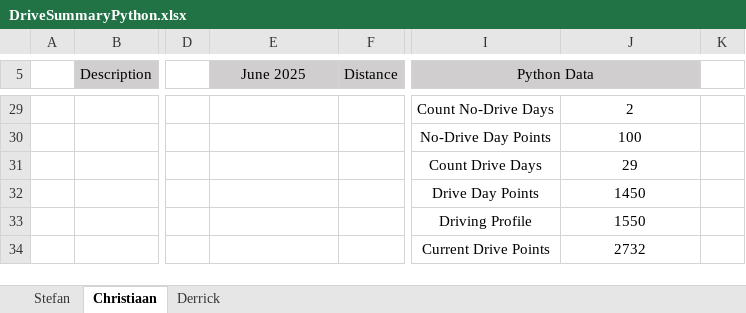
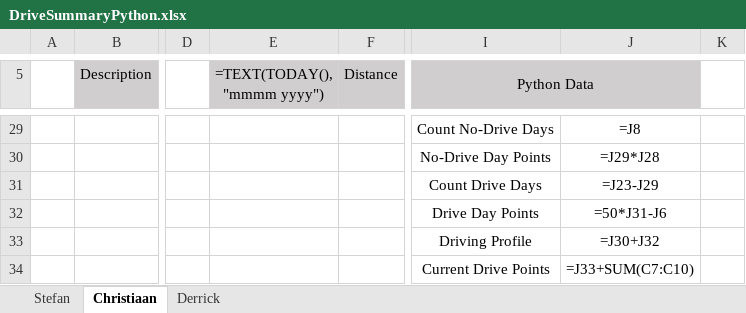
Before and after one commit to StefanObie/DriveDashboardPython, an Excel workbook: DriveSummaryPython.xlsx, sheet Christiaan, drawn as a sheet; only a part is shown, gaps mark what is left out; values as stored, in another font and other column widths than the file's, no borders; formulas without a stored value are shown as written; conditional formats and table styles not drawn; the diff covers the shown part only; the diff names each change by its address in the sheet, - before the commit and + after, or states it on an @@ line.

```diff
--- a/DriveSummaryPython.xlsx (sheet Christiaan)
+++ b/DriveSummaryPython.xlsx (sheet Christiaan)
-E5: June 2025
+E5: =TEXT(TODAY(), "mmmm yyyy")
-J29: 2
+J29: =J8
-J30: 100
+J30: =J29*J28
-J31: 29
+J31: =J23-J29
-J32: 1450
+J32: =50*J31-J6
-J33: 1550
+J33: =J30+J32
-J34: 2732
+J34: =J33+SUM(C7:C10)
```
Also changed, not shown: 1 added row, 1 removed row and 25 edited cells elsewhere in this sheet, sheet Derrick, sheet Stefan, hidden cells, 1 other file.
